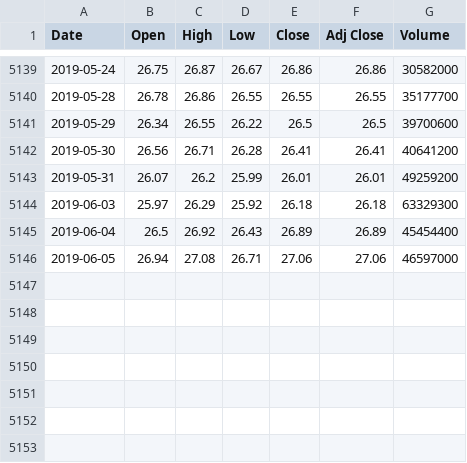
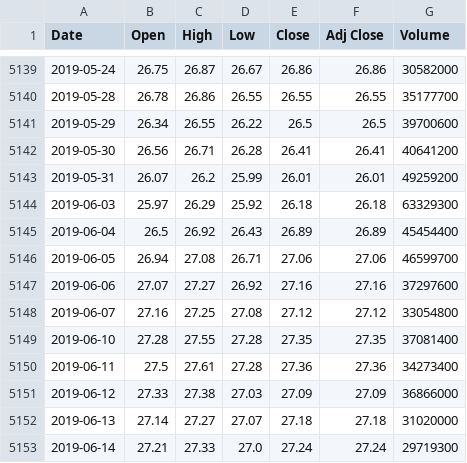
Before and after one commit to ajmal017/k_chart-1, a CSV file: Data/XLF.csv, drawn as a sheet; only a part is shown, gaps mark what is left out.

```diff
--- a/Data/XLF.csv
+++ b/Data/XLF.csv
@@ -5145,2 +5145,9 @@ Date,Open,High,Low,Close,Adj Close,Volume
 2019-06-04,26.5,26.92,26.43,26.89,26.89,45454400
-2019-06-05,26.94,27.08,26.71,27.06,27.06,46597000
+2019-06-05,26.94,27.08,26.71,27.06,27.06,46599700
+2019-06-06,27.07,27.27,26.92,27.16,27.16,37297600
+2019-06-07,27.16,27.25,27.08,27.12,27.12,33054800
+2019-06-10,27.28,27.55,27.28,27.35,27.35,37081400
+2019-06-11,27.5,27.61,27.28,27.36,27.36,34273400
+2019-06-12,27.33,27.38,27.03,27.09,27.09,36866000
+2019-06-13,27.14,27.27,27.07,27.18,27.18,31020000
+2019-06-14,27.21,27.33,27.0,27.24,27.24,29719300
```
Also changed, not shown: Data/SHY.csv, Data/SPY.csv, 33 other files.
